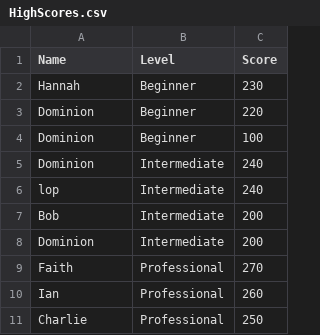
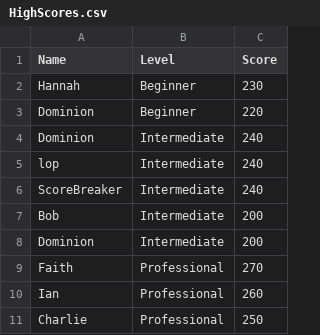
Before and after one commit to Dominion083/Snake-Game, a CSV file: src/main/resources/HighScores.csv, drawn as a sheet; removed rows and columns are numbered as before the commit, all else as after; the diff names each change by its address in the sheet, - before the commit and + after, or states it on an @@ line.

Commit message:
Author: Dominion Aromolaran - psyda5
Commit Type: Chore, Enhancements;

Added JavaDocs.

Implemented Tests.

```diff
--- a/src/main/resources/HighScores.csv
+++ b/src/main/resources/HighScores.csv
-row 4: Dominion | Beginner | 100
+row 6: ScoreBreaker | Intermediate | 240
```
Also changed, not shown: 2 other files.
